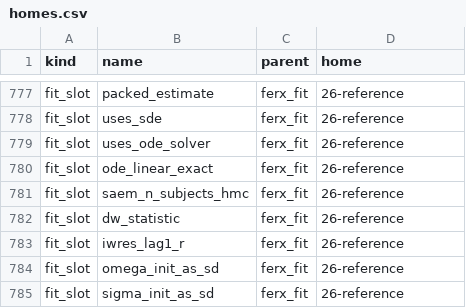
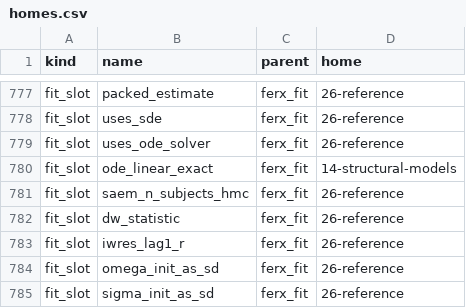
Before and after one commit to FeRx-NLME/ferx-book, a CSV file: tools/homes.csv, drawn as a sheet; only a part is shown, gaps mark what is left out.

```diff
--- a/tools/homes.csv
+++ b/tools/homes.csv
@@ -779,3 +779,3 @@
 "fit_slot","uses_ode_solver","ferx_fit","26-reference"
-"fit_slot","ode_linear_exact","ferx_fit","26-reference"
+"fit_slot","ode_linear_exact","ferx_fit","14-structural-models"
 "fit_slot","saem_n_subjects_hmc","ferx_fit","26-reference"
```
Also changed, not shown: 4 other files.
